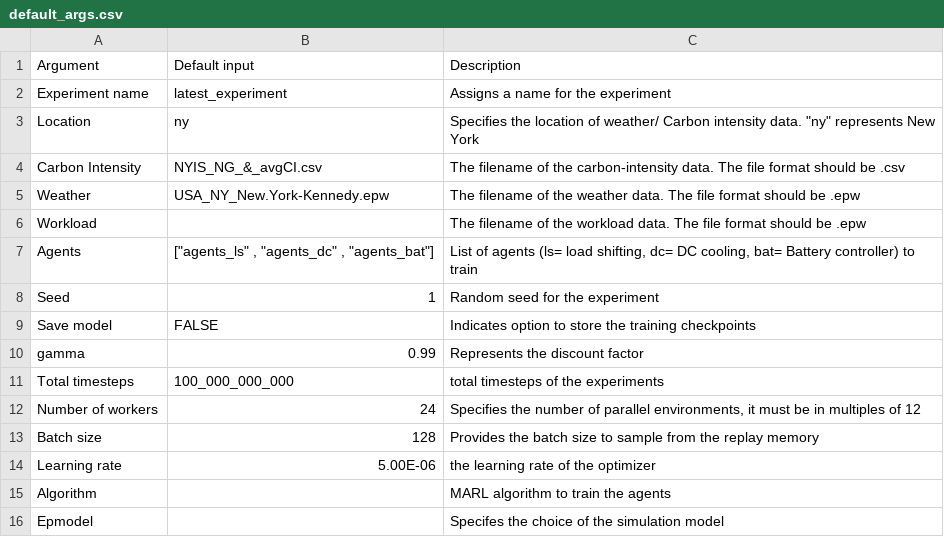
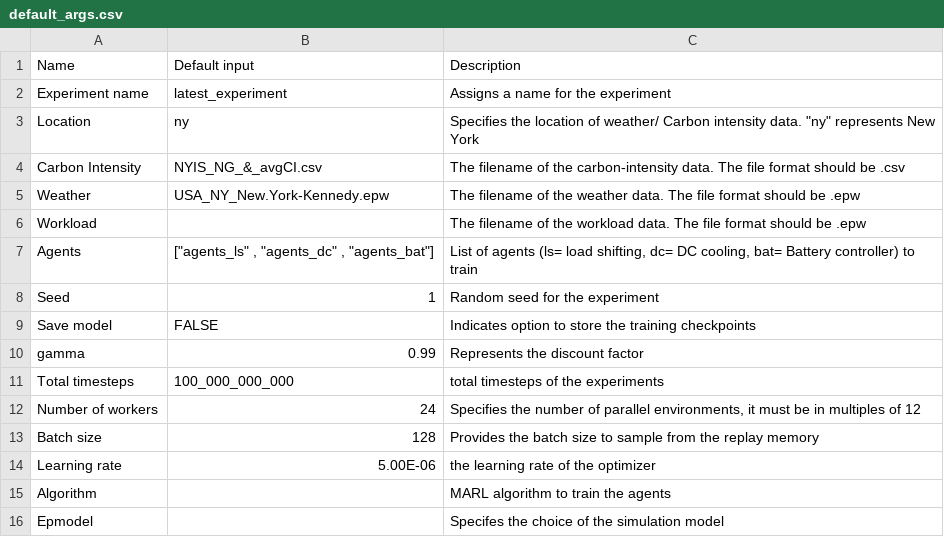
Before and after one commit to HewlettPackard/dc-rl, a CSV file: sphinx/tables/default_args.csv, drawn as a sheet.

Commit message:
update tables

```diff
--- a/sphinx/tables/default_args.csv
+++ b/sphinx/tables/default_args.csv
@@ -1,2 +1,2 @@
-Argument,Default input,Description
+Name,Default input,Description
 Experiment name,latest_experiment,Assigns a name for the experiment
```
Also changed, not shown: 30 other files.
